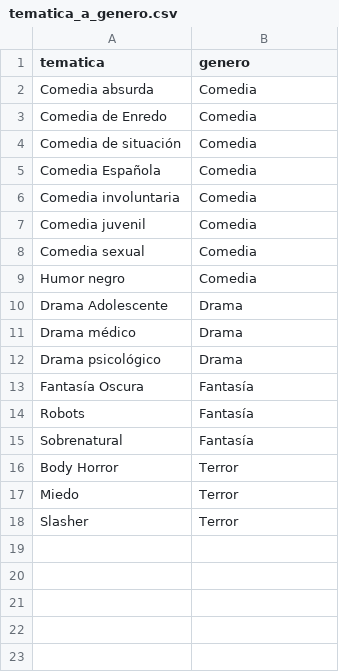
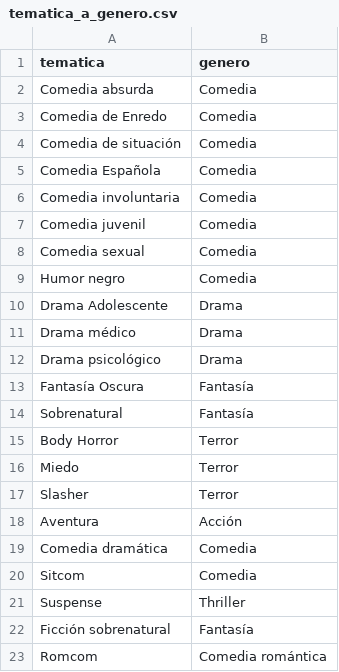
Before and after one commit to Chekerface/Safoteca, a CSV file: data/mapeos/tematica_a_genero.csv, drawn as a sheet.

```diff
--- a/data/mapeos/tematica_a_genero.csv
+++ b/data/mapeos/tematica_a_genero.csv
@@ -13,3 +13,2 @@ Drama psicológico,Drama
 Fantasía Oscura,Fantasía
-Robots,Fantasía
 Sobrenatural,Fantasía
@@ -18 +17,7 @@ Miedo,Terror
 Slasher,Terror
+Aventura,Acción
+Comedia dramática,Comedia
+Sitcom,Comedia
+Suspense,Thriller
+Ficción sobrenatural,Fantasía
+Romcom,Comedia romántica
```
Also changed, not shown: data/mapeos/avisos.csv, data/mapeos/generos_aceptados.csv, 10 other files.
